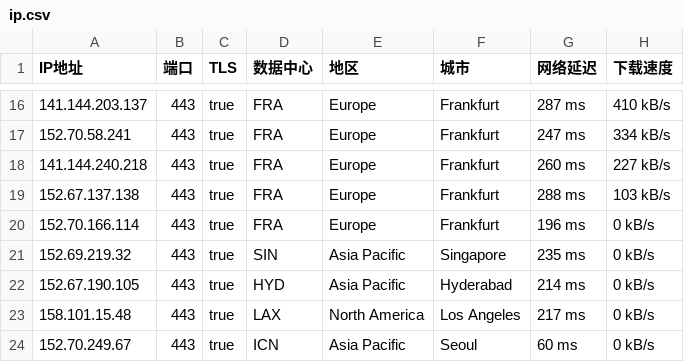
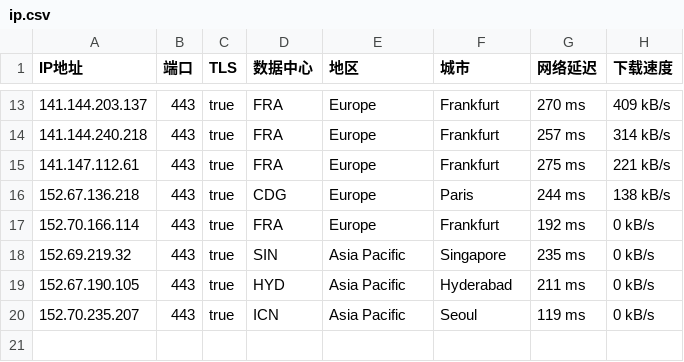
Before and after one commit to ailx1101/Cloudflare-IP-SpeedTest, a CSV file: ip.csv, drawn as a sheet; only a part is shown, gaps mark what is left out; the diff covers the shown part only.

```diff
--- a/ip.csv
+++ b/ip.csv
@@ -16,9 +13,8 @@ IP地址,端口,TLS,数据中心,地区,城市,网络延迟,下载速度
-141.144.203.137,443,true,FRA,Europe,Frankfurt,287 ms,410 kB/s
-152.70.58.241,443,true,FRA,Europe,Frankfurt,247 ms,334 kB/s
-141.144.240.218,443,true,FRA,Europe,Frankfurt,260 ms,227 kB/s
-152.67.137.138,443,true,FRA,Europe,Frankfurt,288 ms,103 kB/s
-152.70.166.114,443,true,FRA,Europe,Frankfurt,196 ms,0 kB/s
+141.144.203.137,443,true,FRA,Europe,Frankfurt,270 ms,409 kB/s
+141.144.240.218,443,true,FRA,Europe,Frankfurt,257 ms,314 kB/s
+141.147.112.61,443,true,FRA,Europe,Frankfurt,275 ms,221 kB/s
+152.67.136.218,443,true,CDG,Europe,Paris,244 ms,138 kB/s
+152.70.166.114,443,true,FRA,Europe,Frankfurt,192 ms,0 kB/s
 152.69.219.32,443,true,SIN,Asia Pacific,Singapore,235 ms,0 kB/s
-152.67.190.105,443,true,HYD,Asia Pacific,Hyderabad,214 ms,0 kB/s
-158.101.15.48,443,true,LAX,North America,Los Angeles,217 ms,0 kB/s
-152.70.249.67,443,true,ICN,Asia Pacific,Seoul,60 ms,0 kB/s
+152.67.190.105,443,true,HYD,Asia Pacific,Hyderabad,211 ms,0 kB/s
+152.70.235.207,443,true,ICN,Asia Pacific,Seoul,119 ms,0 kB/s
```
Also changed, not shown: 4 added rows, 7 removed rows and 20 edited cells elsewhere in this file.
